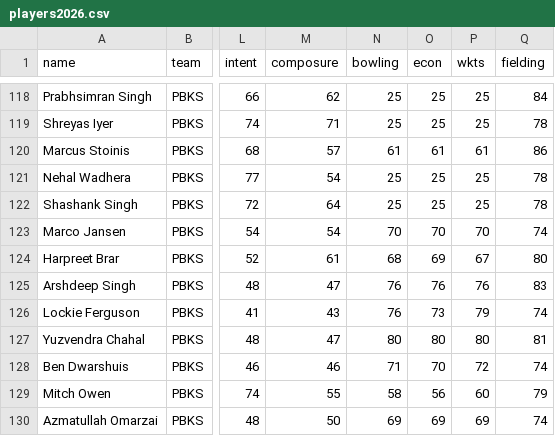
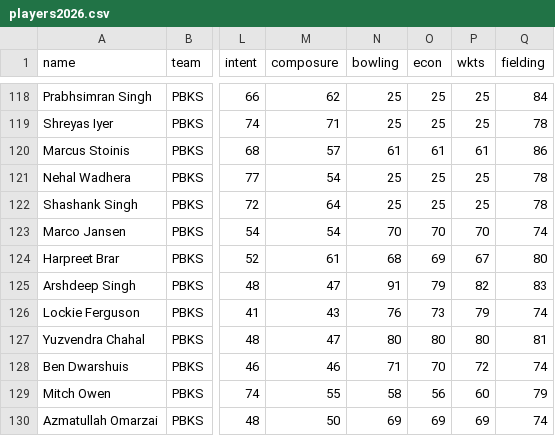
Before and after one commit to iplsimulator/iplsimulator, a CSV file: players2026.csv, drawn as a sheet; only a part is shown, gaps mark what is left out; the diff names each change by its address in the sheet, - before the commit and + after, or states it on an @@ line.

```diff
--- a/players2026.csv
+++ b/players2026.csv
-N125 (bowling): 76
+N125 (bowling): 91
-O125 (econ): 76
+O125 (econ): 79
-P125 (wkts): 76
+P125 (wkts): 82
```
Also changed, not shown: 2 other files.
